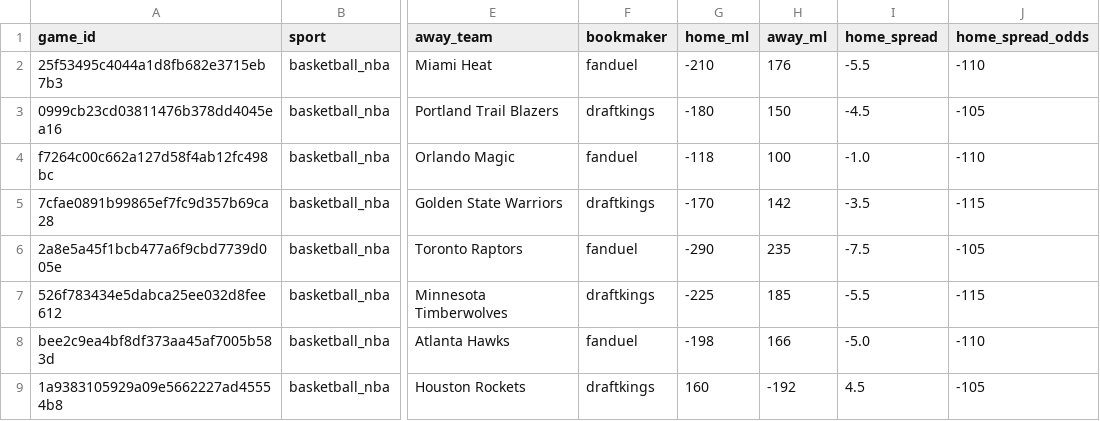
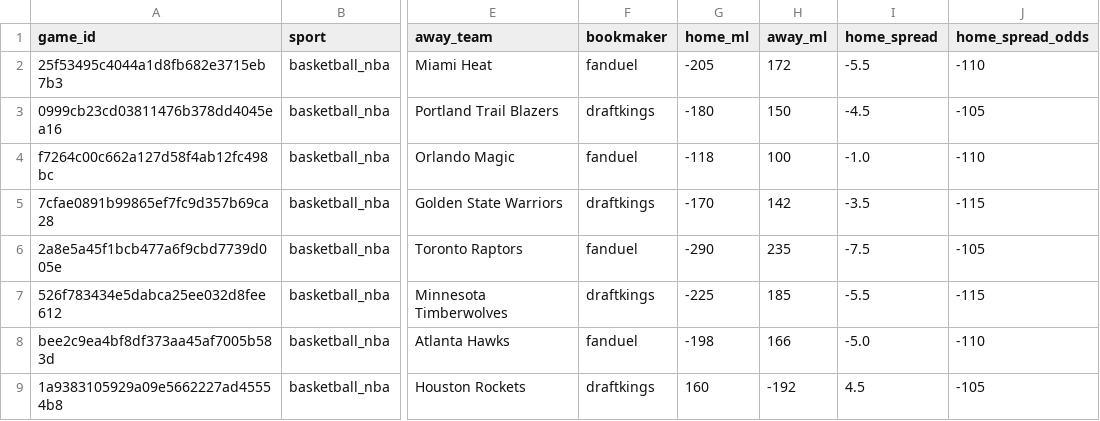
Before and after one commit to missionfromdog/bball-prediction, a CSV file: data/betting/live_odds_latest.csv, drawn as a sheet; only a part is shown, gaps mark what is left out; the diff names each change by its address in the sheet, - before the commit and + after, or states it on an @@ line.

```diff
--- a/data/betting/live_odds_latest.csv
+++ b/data/betting/live_odds_latest.csv
-G2 (home_ml): -210
+G2 (home_ml): -205
-H2 (away_ml): 176
+H2 (away_ml): 172
```
Also changed, not shown: data/betting/live_odds_bookmakers_comparison.csv, data/betting/live_odds_vegas_format.csv.
